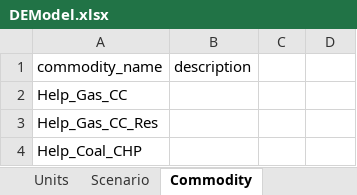
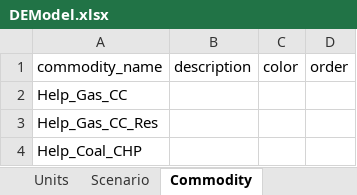
Before and after one commit to EINS-TUDa/CESM, an Excel workbook: Data/Techmap/DEModel.xlsx, sheet Commodity, drawn as a sheet; only a part is shown; values as stored, in another font and other column widths than the file's, no borders; table styles not drawn; the diff names each change by its address in the sheet, - before the commit and + after, or states it on an @@ line.

```diff
--- a/Data/Techmap/DEModel.xlsx (sheet Commodity)
+++ b/Data/Techmap/DEModel.xlsx (sheet Commodity)
-C1: (empty)
+C1: color
-D1: (empty)
+D1: order
```
Also changed, not shown: sheet ConversionProcess, Data/Techmap/TestModel.xlsx.
